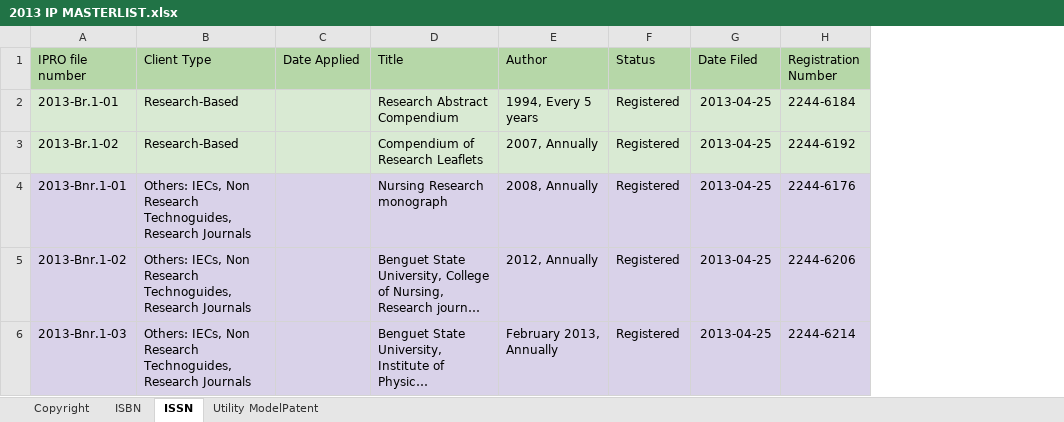
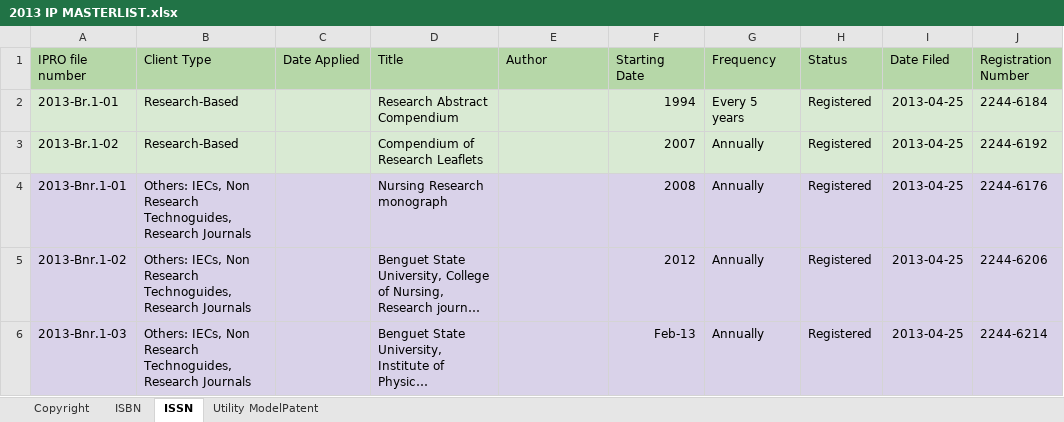
Before and after one commit to iprobsu/IPRO, an Excel workbook: data/2013 IP MASTERLIST.xlsx, sheet ISSN, drawn as a sheet; only a part is shown; long unchanged cells end in …; values as stored, in another font and other column widths than the file's, no borders; the diff names each change by its address in the sheet, - before the commit and + after, or states it on an @@ line.

```diff
--- a/data/2013 IP MASTERLIST.xlsx (sheet ISSN)
+++ b/data/2013 IP MASTERLIST.xlsx (sheet ISSN)
+column F (Starting Date), rows 2-6: 1994 | 2007 | 2008 | 2012 | Feb-13
+column G (Frequency), rows 2-6: Every 5 years | Annually | Annually | Annually | Annually
-E2 (Author): 1994, Every 5 years
+E2 (Author): (empty)
-E3 (Author): 2007, Annually
+E3 (Author): (empty)
-E4 (Author): 2008, Annually
+E4 (Author): (empty)
-E5 (Author): 2012, Annually
+E5 (Author): (empty)
-E6 (Author): February 2013, Annually
+E6 (Author): (empty)
```
Also changed, not shown: sheet Utility ModelPatent, sheet ISBN, data/2017 IP MASTERLIST.xlsx, data/2018 IP MASTERLIST.xlsx, 17 other files.
